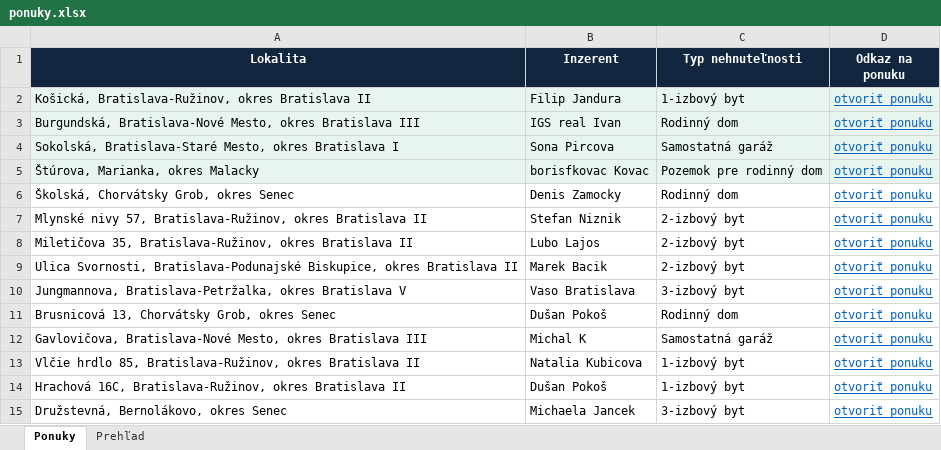
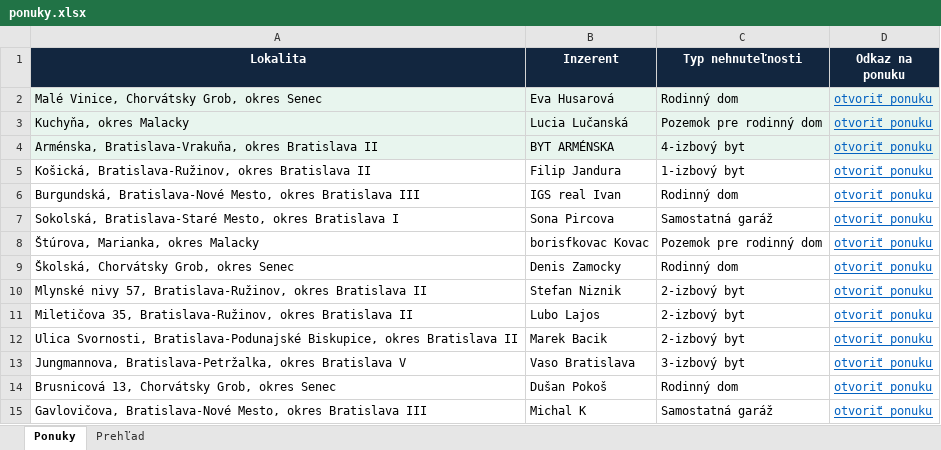
Before and after one commit to mrkubis-nest/nehnutelnosti-scraper, an Excel workbook: public/ponuky.xlsx, sheet Ponuky, drawn as a sheet; only a part is shown; the shorter side is filled out with more unchanged rows; values as stored, in another font and other column widths than the file's, no borders; addresses are those after the commit; the diff names each change by its address in the sheet, - before the commit and + after, or states it on an @@ line.

```diff
--- a/public/ponuky.xlsx (sheet Ponuky)
+++ b/public/ponuky.xlsx (sheet Ponuky)
+row 2: Malé Vinice, Chorvátsky Grob, okres Senec | Eva Husarová | Rodinný dom | otvoriť ponuku
+row 3: Kuchyňa, okres Malacky | Lucia Lučanská | Pozemok pre rodinný dom | otvoriť ponuku
+row 4: Arménska, Bratislava-Vrakuňa, okres Bratislava II | BYT ARMÉNSKA | 4-izbový byt | otvoriť ponuku
-A5:D8 fill: #E8F5EE
+A5:D8 fill: none
```
Also changed, not shown: sheet Prehľad, 2 other files.
